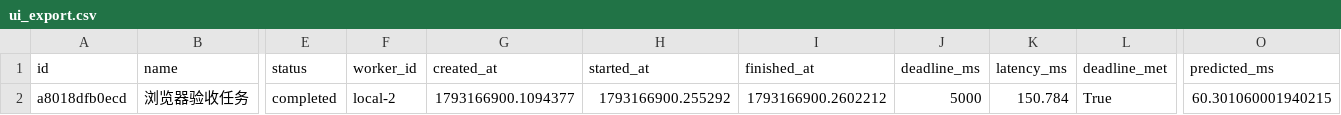
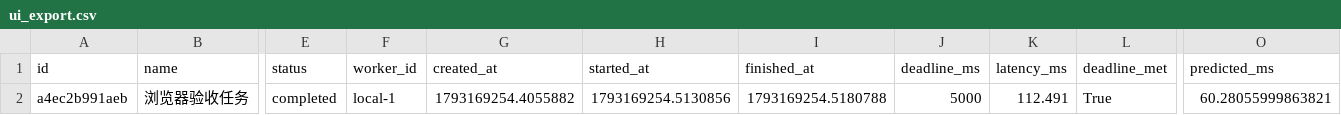
Before and after one commit to luyu3471-pixel/suanlin, a CSV file: results/ui_export.csv, drawn as a sheet; only a part is shown, gaps mark what is left out; the diff names each change by its address in the sheet, - before the commit and + after, or states it on an @@ line.

```diff
--- a/results/ui_export.csv
+++ b/results/ui_export.csv
-A2 (id): a8018dfb0ecd
+A2 (id): a4ec2b991aeb
-F2 (worker_id): local-2
+F2 (worker_id): local-1
-G2 (created_at): 1793166900.1094377
+G2 (created_at): 1793169254.4055882
-H2 (started_at): 1793166900.255292
+H2 (started_at): 1793169254.5130856
-I2 (finished_at): 1793166900.2602212
+I2 (finished_at): 1793169254.5180788
-K2 (latency_ms): 150.784
+K2 (latency_ms): 112.491
-O2 (predicted_ms): 60.301060001940215
+O2 (predicted_ms): 60.28055999863821
```
Also changed, not shown: 20 other files.
